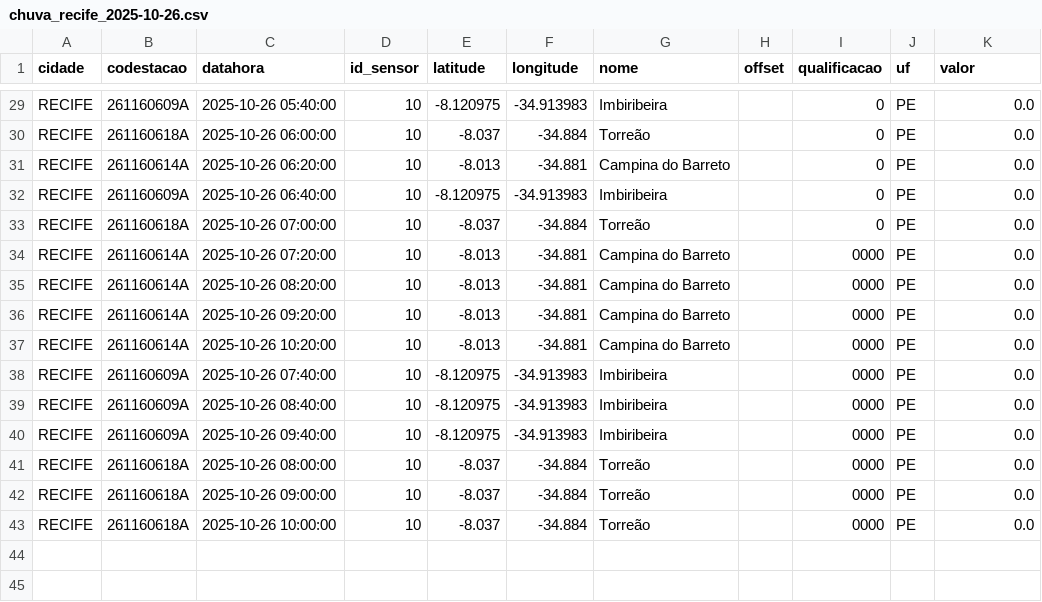
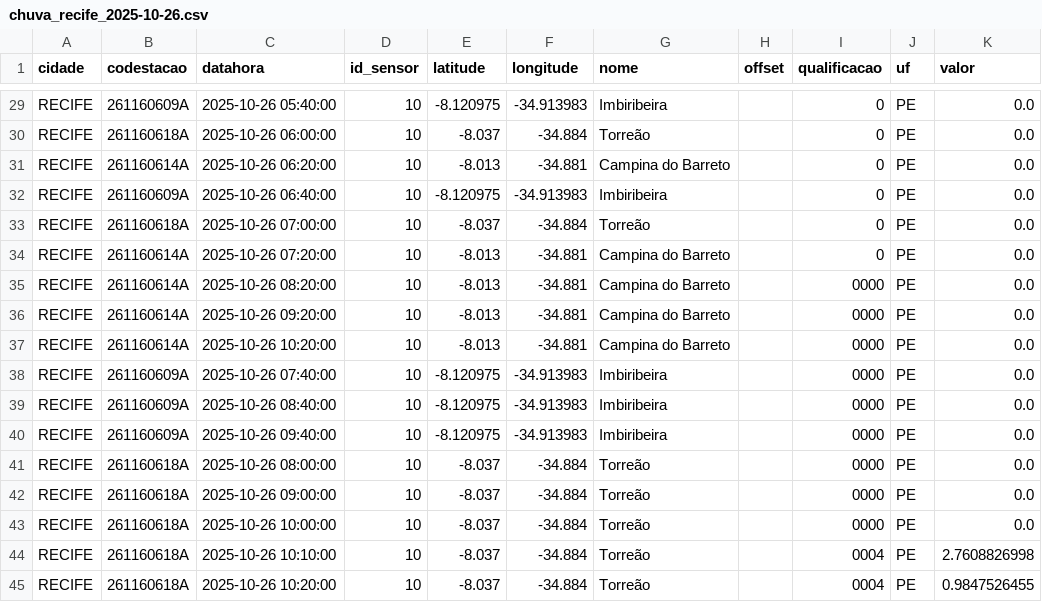
Before and after one commit to RafaellaB/Diagramas-de-risco-din-mico, a CSV file: chuva_recife_2025-10-26.csv, drawn as a sheet; only a part is shown, gaps mark what is left out.

```diff
--- a/chuva_recife_2025-10-26.csv
+++ b/chuva_recife_2025-10-26.csv
@@ -33,3 +33,3 @@ RECIFE,261160609A,2025-10-26 06:40:00,10,-8.120975,-34.913983,Imbiribeira,,0,PE,
 RECIFE,261160618A,2025-10-26 07:00:00,10,-8.037,-34.884,Torreão,,0,PE,0.0
-RECIFE,261160614A,2025-10-26 07:20:00,10,-8.013,-34.881,Campina do Barreto,,0000,PE,0.0
+RECIFE,261160614A,2025-10-26 07:20:00,10,-8.013,-34.881,Campina do Barreto,,0,PE,0.0
 RECIFE,261160614A,2025-10-26 08:20:00,10,-8.013,-34.881,Campina do Barreto,,0000,PE,0.0
@@ -43 +43,3 @@ RECIFE,261160618A,2025-10-26 09:00:00,10,-8.037,-34.884,Torreão,,0000,PE,0.0
 RECIFE,261160618A,2025-10-26 10:00:00,10,-8.037,-34.884,Torreão,,0000,PE,0.0
+RECIFE,261160618A,2025-10-26 10:10:00,10,-8.037,-34.884,Torreão,,0004,PE,2.7608826998
+RECIFE,261160618A,2025-10-26 10:20:00,10,-8.037,-34.884,Torreão,,0004,PE,0.9847526455
```
